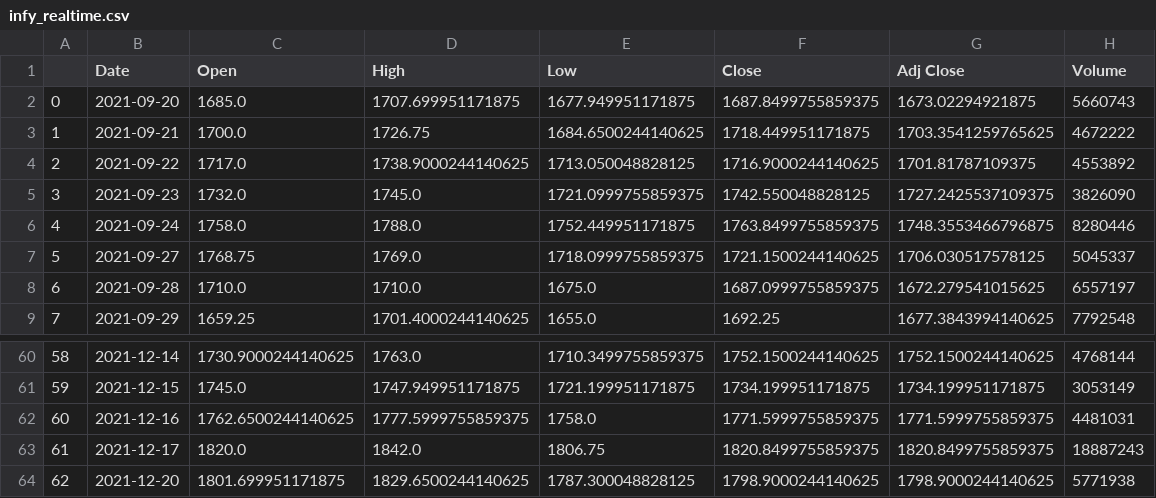
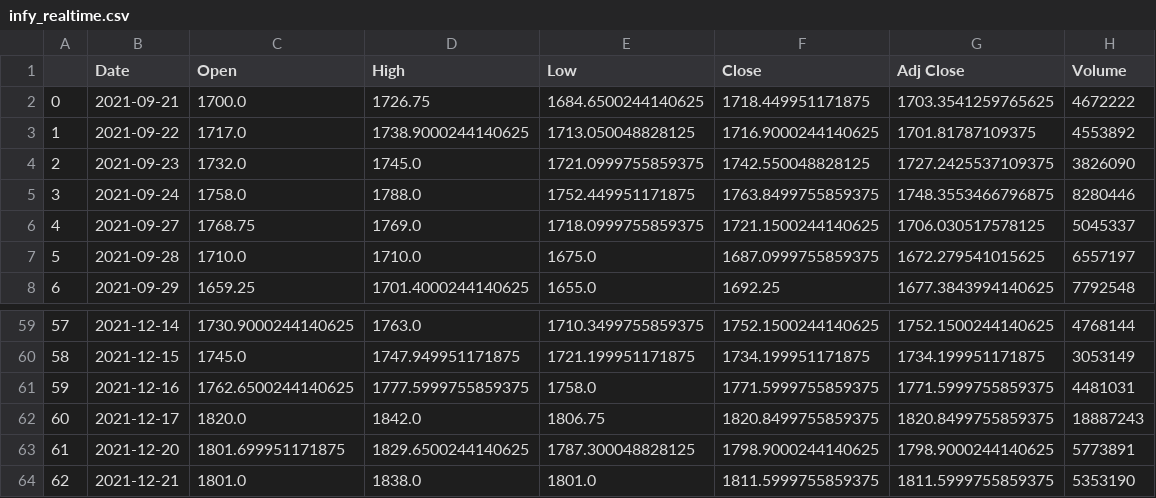
Before and after one commit to ankitrawat85/QuantStrategies, a CSV file: self/upwork/nadid/infy_realtime.csv, drawn as a sheet; only a part is shown, gaps mark what is left out; removed rows and columns are numbered as before the commit, all else as after; the diff names each change by its address in the sheet, - before the commit and + after, or states it on an @@ line.

```diff
--- a/self/upwork/nadid/infy_realtime.csv
+++ b/self/upwork/nadid/infy_realtime.csv
-row 2: 0 | 2021-09-20 | 1685.0 | 1707.699951171875 | 1677.949951171875 | 1687.8499755859375 | 1673.02294921875 | 5660743
@@ column A renumbered between rows 2 and 63 @@
-H63 (Volume): 5771938
+H63 (Volume): 5773891
+row 64: 62 | 2021-12-21 | 1801.0 | 1838.0 | 1801.0 | 1811.5999755859375 | 1811.5999755859375 | 5353190
```
Also changed, not shown: self/upwork/nadid/Realised_PNL.csv, self/upwork/nadid/mainData.csv, 4 other files.
